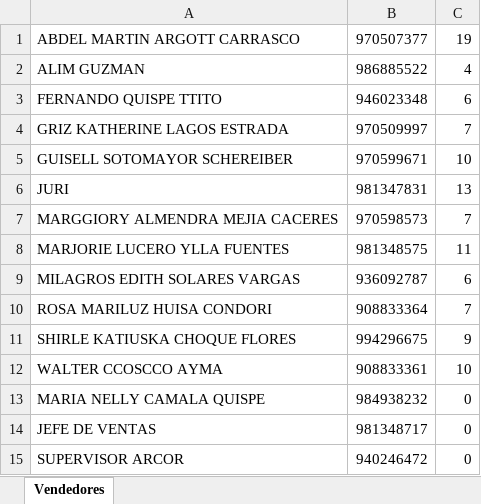
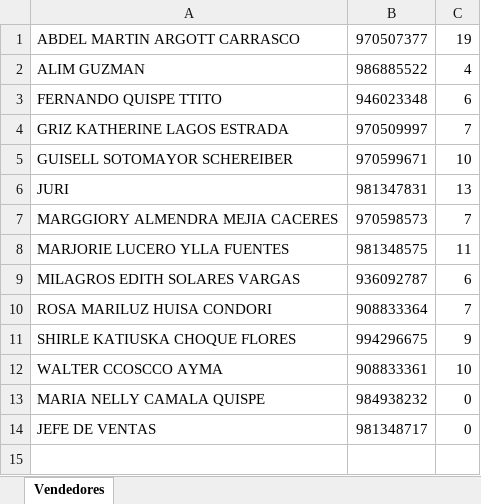
Before and after one commit to edcito2026/botvendedores, an Excel workbook: vendedores.xlsx, sheet Vendedores, drawn as a sheet; values as stored, in another font and other column widths than the file's, no borders; the diff names each change by its address in the sheet, - before the commit and + after, or states it on an @@ line.

Commit message:
Add authorized vendors Excel file

```diff
--- a/vendedores.xlsx (sheet Vendedores)
+++ b/vendedores.xlsx (sheet Vendedores)
-row 15: SUPERVISOR ARCOR | 940246472 | 0
```
